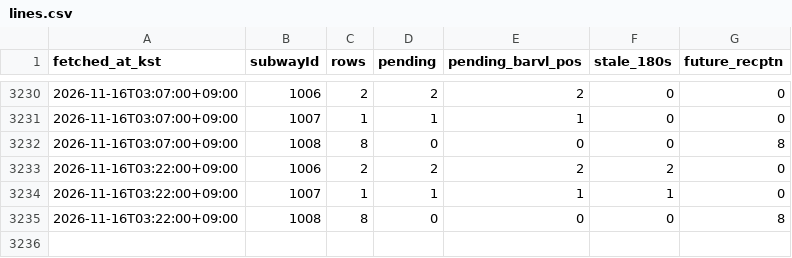
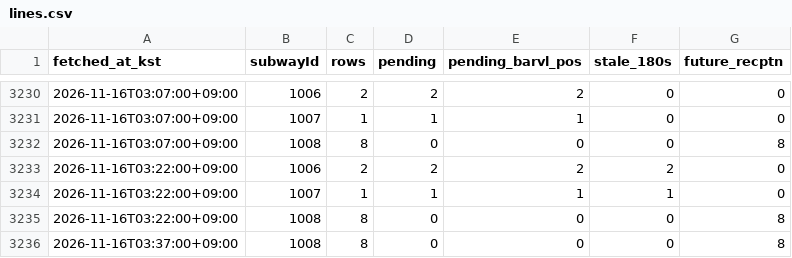
Before and after one commit to kkkkrk/run-or-not-probe, a CSV file: data/lines.csv, drawn as a sheet; only a part is shown, gaps mark what is left out.

```diff
--- a/data/lines.csv
+++ b/data/lines.csv
@@ -3235 +3235,2 @@ fetched_at_kst,subwayId,rows,pending,pending_barvl_pos,stale_180s,future_recptn
 2026-11-16T03:22:00+09:00,1008,8,0,0,0,8
+2026-11-16T03:37:00+09:00,1008,8,0,0,0,8
```
Also changed, not shown: data/runs.csv, 2 other files.
